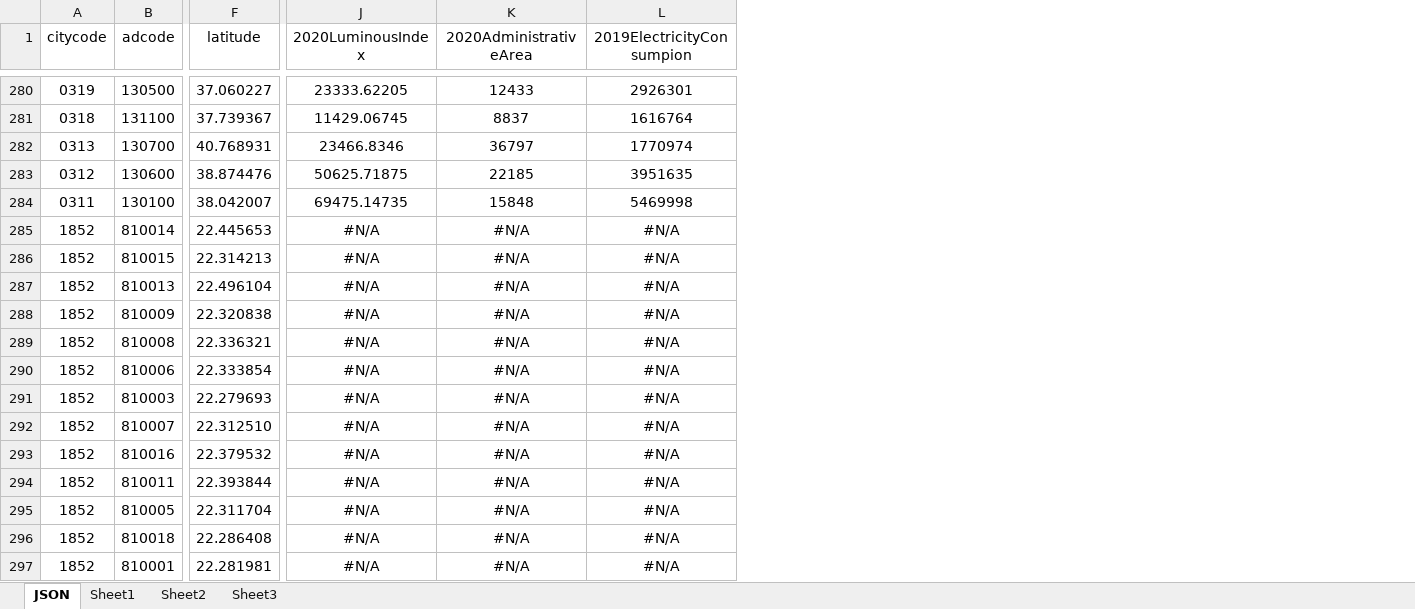
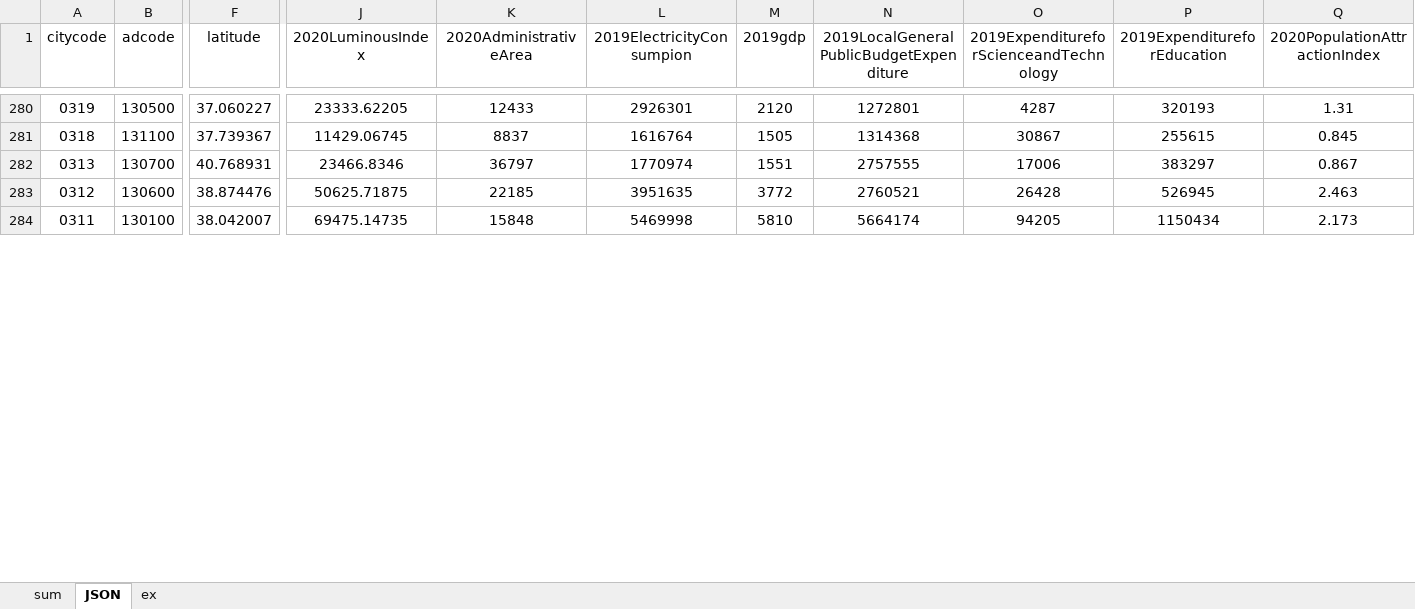
Before and after one commit to ghmzhu/CityClustering, an Excel workbook: data/rawcitydata.xlsx, sheet JSON, drawn as a sheet; only a part is shown, gaps mark what is left out; values as stored, in another font and other column widths than the file's, no borders; removed rows and columns are numbered as before the commit, all else as after; rows hold the shown columns only; the diff covers the shown part only; the diff names each change by its address in the sheet, - before the commit and + after, or states it on an @@ line.

```diff
--- a/data/rawcitydata.xlsx (sheet JSON)
+++ b/data/rawcitydata.xlsx (sheet JSON)
-sheet tab: Sheet1
-sheet tab: Sheet2
-sheet tab: Sheet3
+sheet tab: sum
+sheet tab: ex
+column M (2019gdp), rows 280-284: 2120 | 1505 | 1551 | 3772 | 5810
+column N, row 1: 2019LocalGeneralPublicBudgetExpenditure; rows 280-284: 1272801 | 1314368 | 2757555 | 2760521 | 5664174
+column O, row 1: 2019ExpenditureforScienceandTechnology; rows 280-284: 4287 | 30867 | 17006 | 26428 | 94205
+column P (2019ExpenditureforEducation), rows 280-284: 320193 | 255615 | 383297 | 526945 | 1150434
+column Q (2020PopulationAttractionIndex), rows 280-284: 1.31 | 0.845 | 0.867 | 2.463 | 2.173
-row 285: 1852 | 810014 | 22.445653 | #N/A | #N/A | #N/A
-row 286: 1852 | 810015 | 22.314213 | #N/A | #N/A | #N/A
-row 287: 1852 | 810013 | 22.496104 | #N/A | #N/A | #N/A
-row 288: 1852 | 810009 | 22.320838 | #N/A | #N/A | #N/A
-row 289: 1852 | 810008 | 22.336321 | #N/A | #N/A | #N/A
-row 290: 1852 | 810006 | 22.333854 | #N/A | #N/A | #N/A
-row 291: 1852 | 810003 | 22.279693 | #N/A | #N/A | #N/A
-row 292: 1852 | 810007 | 22.312510 | #N/A | #N/A | #N/A
-row 293: 1852 | 810016 | 22.379532 | #N/A | #N/A | #N/A
-row 294: 1852 | 810011 | 22.393844 | #N/A | #N/A | #N/A
-row 295: 1852 | 810005 | 22.311704 | #N/A | #N/A | #N/A
-row 296: 1852 | 810018 | 22.286408 | #N/A | #N/A | #N/A
-row 297: 1852 | 810001 | 22.281981 | #N/A | #N/A | #N/A
```
Also changed, not shown: 13 removed rows elsewhere in this sheet, formulas that keep their value, data/rawcitydata2的副本.xlsx, 7 other files.
